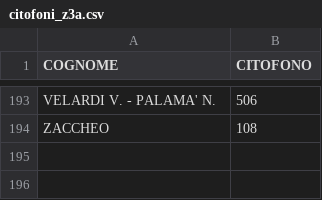
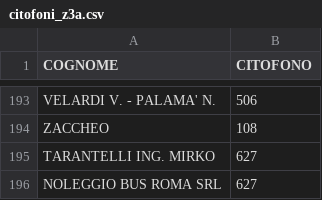
Before and after one commit to z3aroma/z3aroma.github.io, a CSV file: data/citofoni_z3a.csv, drawn as a sheet; only a part is shown, gaps mark what is left out.

Commit message:
Update citofoni_z3a.csv
Aggiunto

TARANTELLI ING. MIRKO; 627
NOLEGGIO BUS ROMA SRL; 627

```diff
--- a/data/citofoni_z3a.csv
+++ b/data/citofoni_z3a.csv
@@ -194 +194,3 @@ VELARDI V. - PALAMA' N.;506
 ZACCHEO; 108
+TARANTELLI ING. MIRKO; 627
+NOLEGGIO BUS ROMA SRL; 627
```
